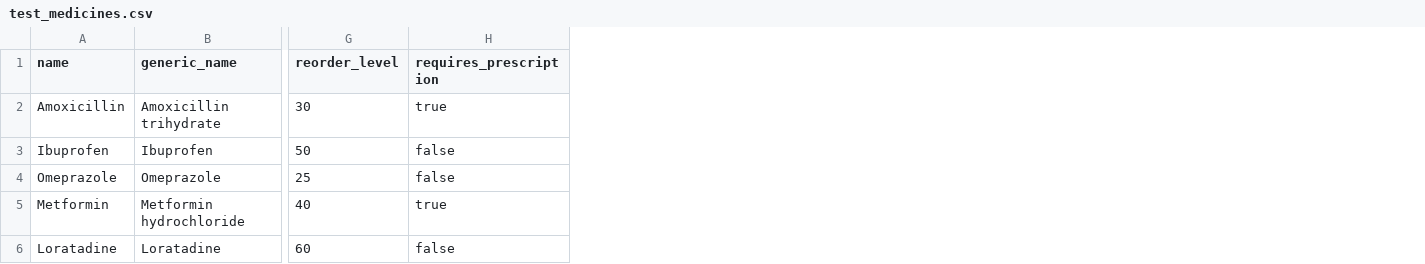
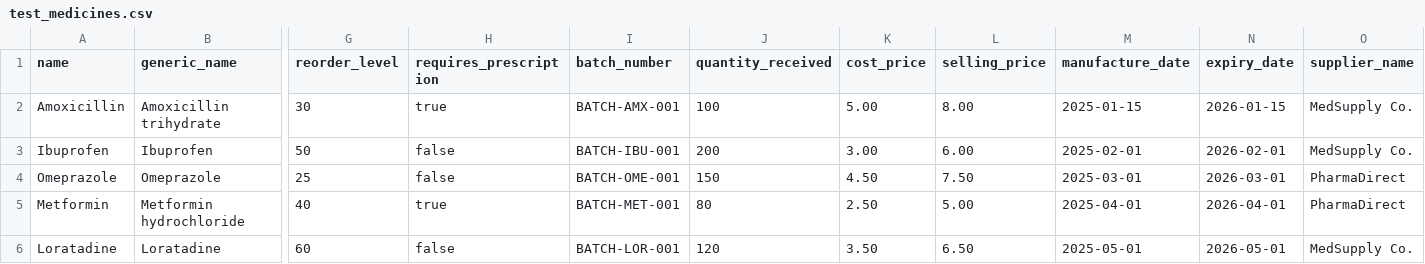
Before and after one commit to vi999z/medihub, a CSV file: test_medicines.csv, drawn as a sheet; only a part is shown, gaps mark what is left out; the diff names each change by its address in the sheet, - before the commit and + after, or states it on an @@ line.

Commit message:
medicine

```diff
--- a/test_medicines.csv
+++ b/test_medicines.csv
+column I (batch_number), rows 2-6: BATCH-AMX-001 | BATCH-IBU-001 | BATCH-OME-001 | BATCH-MET-001 | BATCH-LOR-001
+column J (quantity_received), rows 2-6: 100 | 200 | 150 | 80 | 120
+column K (cost_price), rows 2-6: 5.00 | 3.00 | 4.50 | 2.50 | 3.50
+column L (selling_price), rows 2-6: 8.00 | 6.00 | 7.50 | 5.00 | 6.50
+column M (manufacture_date), rows 2-6: 2025-01-15 | 2025-02-01 | 2025-03-01 | 2025-04-01 | 2025-05-01
+column N (expiry_date), rows 2-6: 2026-01-15 | 2026-02-01 | 2026-03-01 | 2026-04-01 | 2026-05-01
+column O (supplier_name), rows 2-6: MedSupply Co. | MedSupply Co. | PharmaDirect | PharmaDirect | MedSupply Co.
```
Also changed, not shown: 5 other files.
